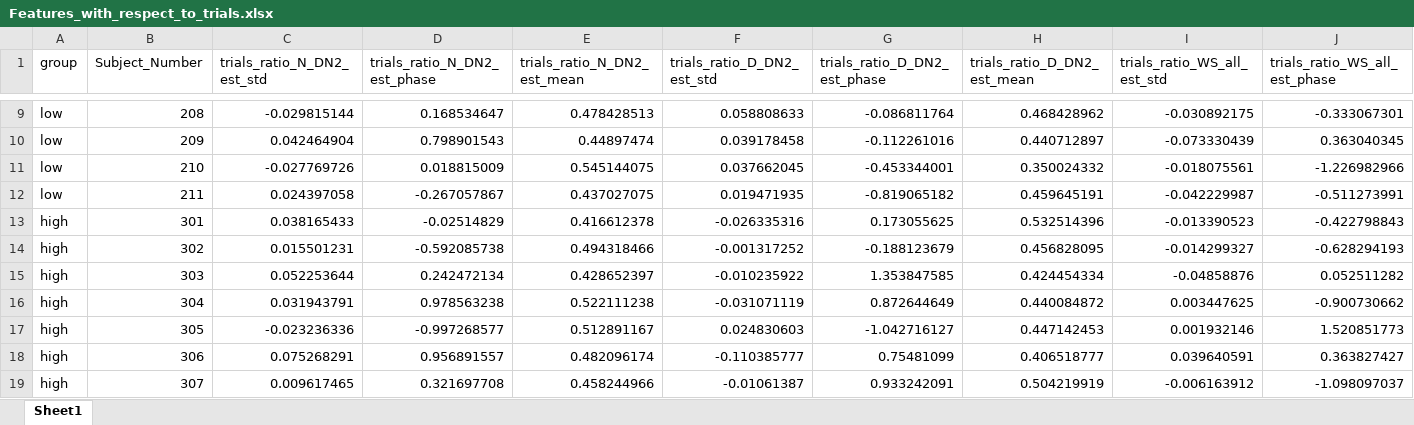
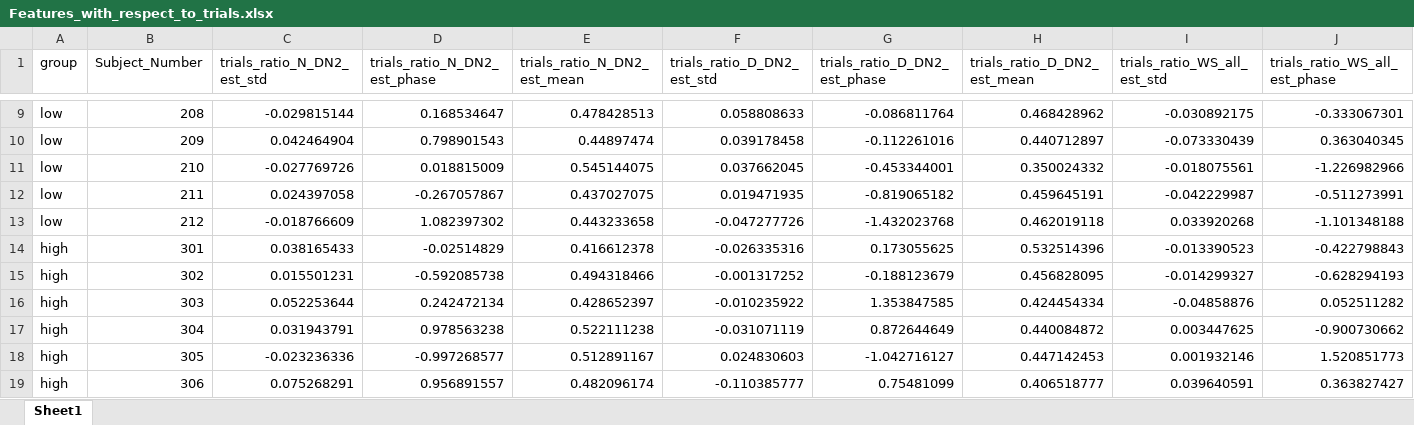
Before and after one commit to nogur9/AnxietyClassifier, an Excel workbook: ExtractedFeatures/Features_with_respect_to_trials.xlsx, sheet Sheet1, drawn as a sheet; only a part is shown, gaps mark what is left out; the shorter side is filled out with more unchanged rows; values as stored, in another font and other column widths than the file's, no borders; rows hold the shown columns only; the diff names each change by its address in the sheet, - before the commit and + after, or states it on an @@ line.

```diff
--- a/ExtractedFeatures/Features_with_respect_to_trials.xlsx (sheet Sheet1)
+++ b/ExtractedFeatures/Features_with_respect_to_trials.xlsx (sheet Sheet1)
+row 13: low | 212 | -0.018766609 | 1.082397302 | 0.443233658 | -0.047277726 | -1.432023768 | 0.462019118 | 0.033920268 | -1.101348188
```
Also changed, not shown: ExtractedFeatures/all_trials_data_features.xlsx, 3 other files.
